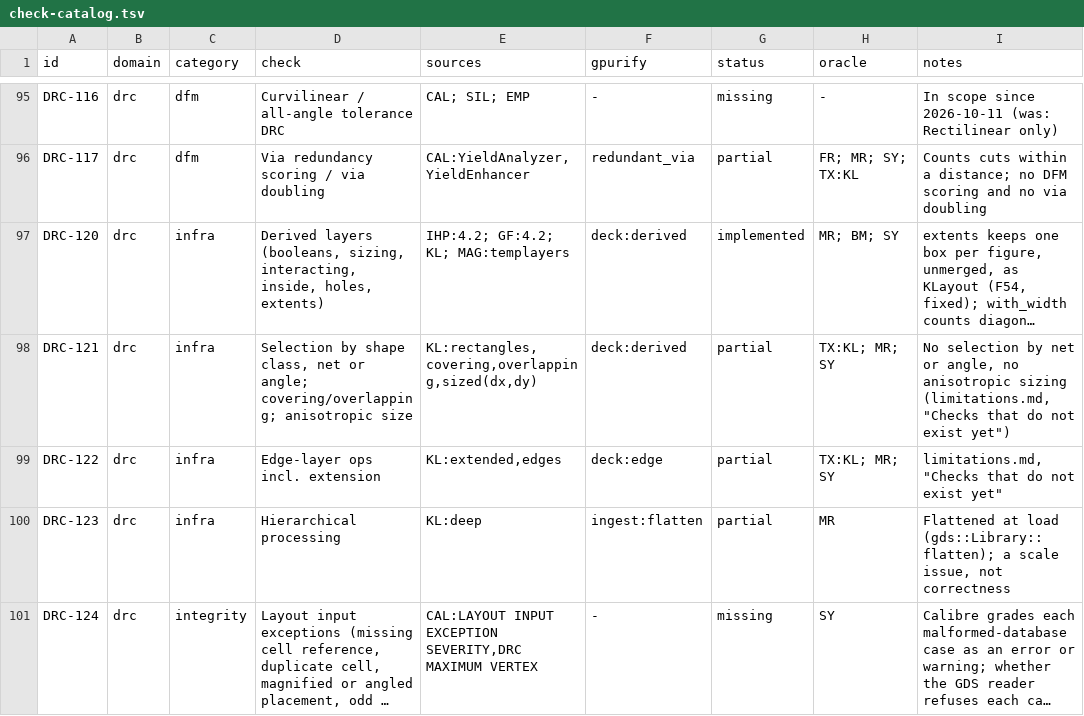
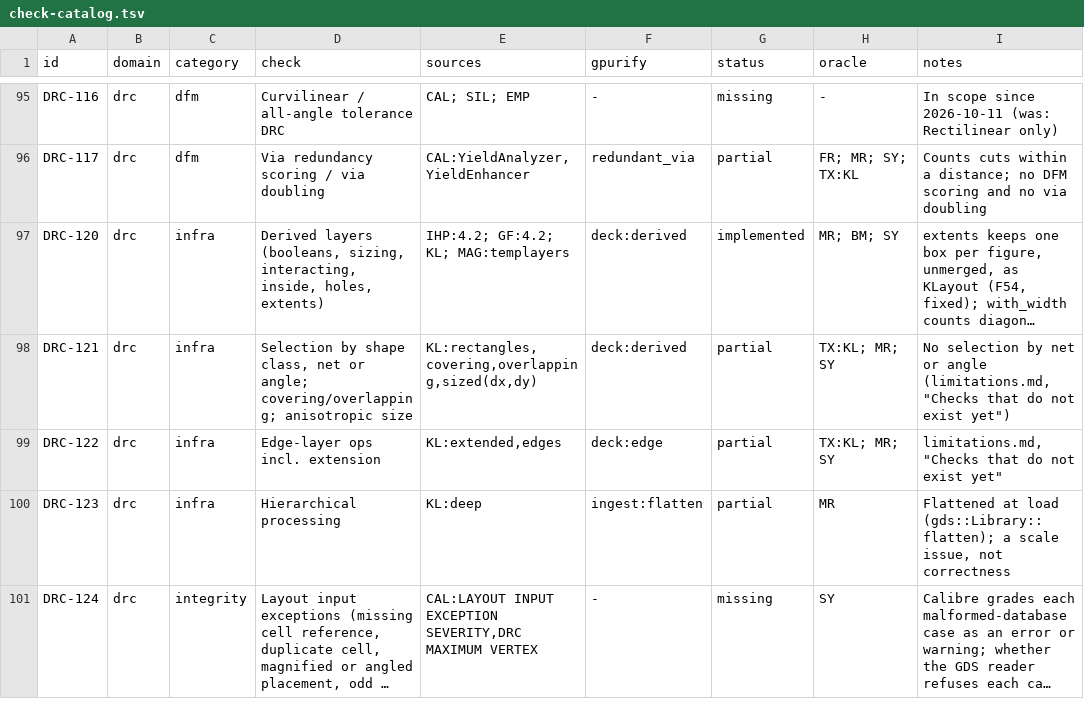
Before and after one commit to UW-ASIC/GPurify, a TSV file: docs/check-catalog.tsv, drawn as a sheet; only a part is shown, gaps mark what is left out; long unchanged cells end in …; the diff names each change by its address in the sheet, - before the commit and + after, or states it on an @@ line.

```diff
--- a/docs/check-catalog.tsv
+++ b/docs/check-catalog.tsv
-I98 (notes): …net or angle, no anisotropic sizing (limitations.md, "Checks…
+I98 (notes): …net or angle (limitations.md, "Checks…
```
Also changed, not shown: 10 other files.
